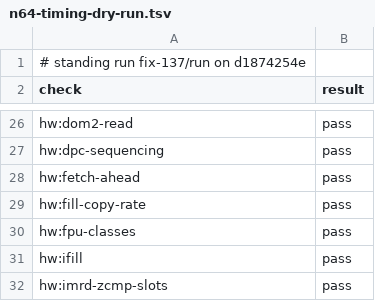
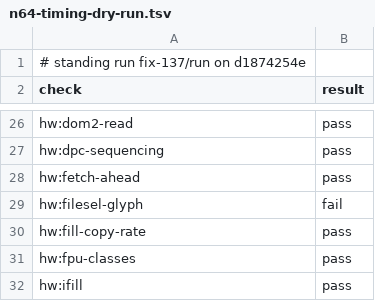
Before and after one commit to wScottSh/ares, a TSV file: docs/spec/n64-timing-dry-run.tsv, drawn as a sheet; only a part is shown, gaps mark what is left out; the shorter side is filled out with more unchanged rows.

```diff
--- a/docs/spec/n64-timing-dry-run.tsv
+++ b/docs/spec/n64-timing-dry-run.tsv
@@ -28,2 +28,3 @@ hw:dpc-sequencing	pass
 hw:fetch-ahead	pass
+hw:filesel-glyph	fail
 hw:fill-copy-rate	pass
```
Also changed, not shown: docs/spec/n64-timing-results.tsv, tools/n64-timing/calibration/blockers.tsv, 8 other files.
